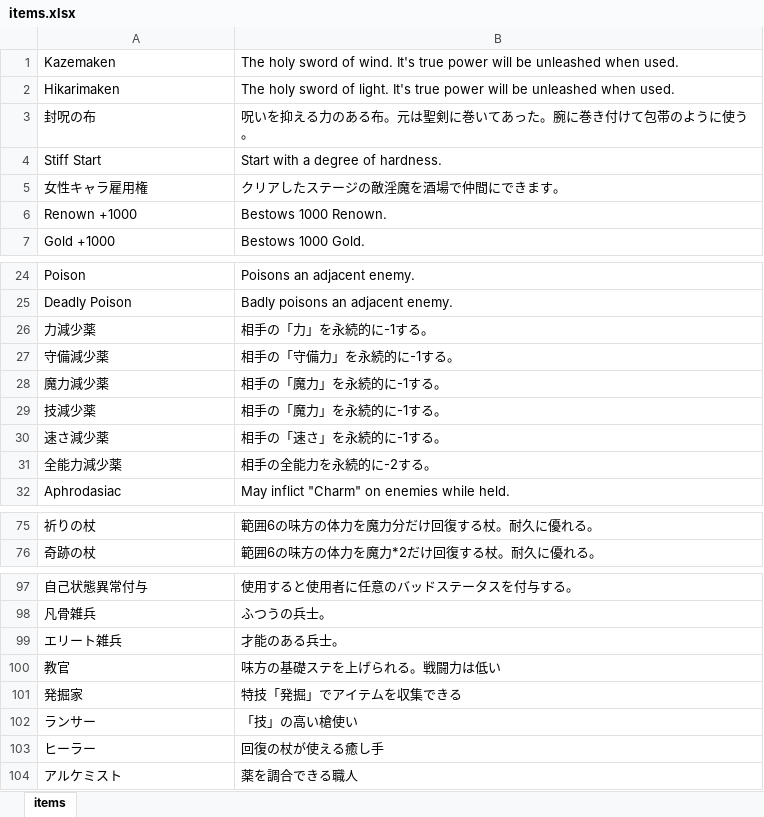
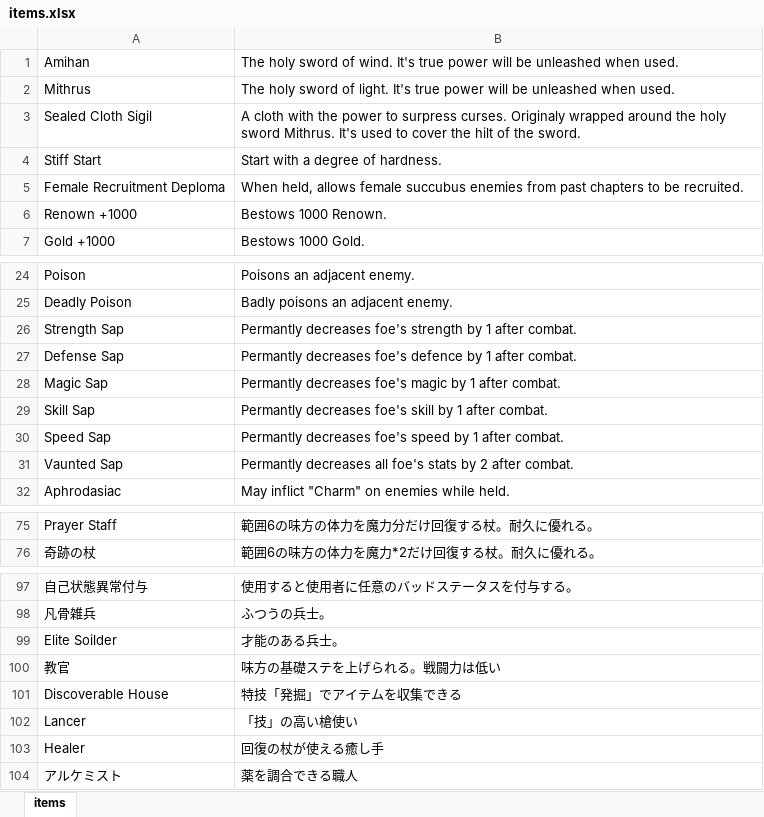
Before and after one commit to Giratena/Succubus-Senki-Translation-Project, an Excel workbook: English translation/その他文字 (Items, Skills, Characters, Descriptions)/items.xlsx, sheet items, drawn as a sheet; only a part is shown, gaps mark what is left out; values as stored, in another font and other column widths than the file's, no borders; removed rows and columns are numbered as before the commit, all else as after; the diff covers the shown part only; the diff names each change by its address in the sheet, - before the commit and + after, or states it on an @@ line.

Commit message:
Items and weapon updates (Changed main hero relic names)

```diff
--- a/English translation/その他文字 (Items, Skills, Characters, Descriptions)/items.xlsx (sheet items)
+++ b/English translation/その他文字 (Items, Skills, Characters, Descriptions)/items.xlsx (sheet items)
-A1: Kazemaken
+A1: Amihan
-A2: Hikarimaken
+A2: Mithrus
-row 3: 封呪の布 | 呪いを抑える力のある布。元は聖剣に巻いてあった。腕に巻き付けて包帯のように使う。
+row 3: Sealed Cloth Sigil | A cloth with the power to surpress curses. Originaly wrapped around the holy sword Mithrus. It's used to cover the hilt of the sword.
-row 5: 女性キャラ雇用権 | クリアしたステージの敵淫魔を酒場で仲間にできます。
+row 5: Female Recruitment Deploma | When held, allows female succubus enemies from past chapters to be recruited.
-row 26: 力減少薬 | 相手の「力」を永続的に-1する。
-row 27: 守備減少薬 | 相手の「守備力」を永続的に-1する。
-row 28: 魔力減少薬 | 相手の「魔力」を永続的に-1する。
-row 29: 技減少薬 | 相手の「魔力」を永続的に-1する。
-row 30: 速さ減少薬 | 相手の「速さ」を永続的に-1する。
-row 31: 全能力減少薬 | 相手の全能力を永続的に-2する。
+row 26: Strength Sap | Permantly decreases foe's strength by 1 after combat.
+row 27: Defense Sap | Permantly decreases foe's defence by 1 after combat.
+row 28: Magic Sap | Permantly decreases foe's magic by 1 after combat.
+row 29: Skill Sap | Permantly decreases foe's skill by 1 after combat.
+row 30: Speed Sap | Permantly decreases foe's speed by 1 after combat.
+row 31: Vaunted Sap | Permantly decreases all foe's stats by 2 after combat.
-A75: 祈りの杖
+A75: Prayer Staff
-A99: エリート雑兵
+A99: Elite Soilder
-A101: 発掘家
+A101: Discoverable House
-A102: ランサー
+A102: Lancer
-A103: ヒーラー
+A103: Healer
```
Also changed, not shown: 28 edited cells elsewhere in this sheet, 1 other file.
